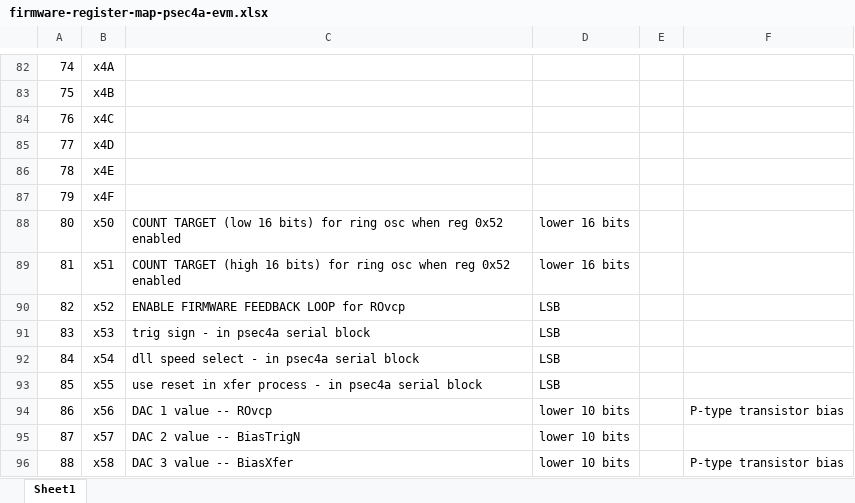
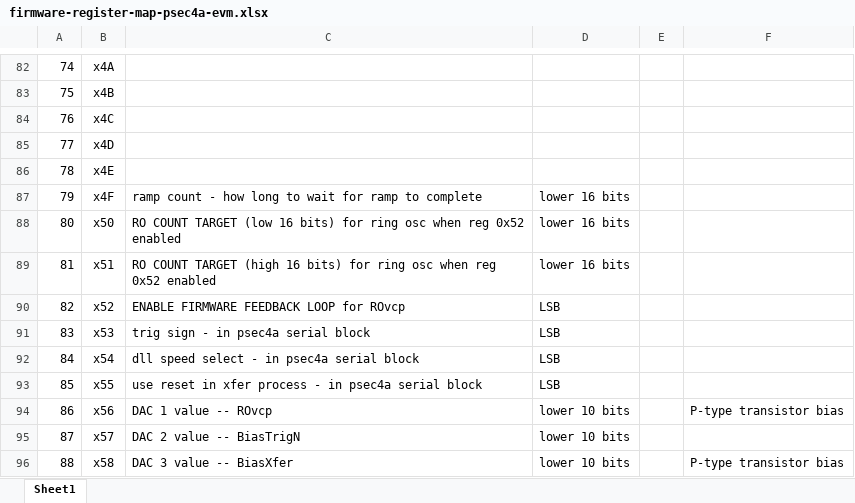
Before and after one commit to ejobe/psec4a-eval-firmware, an Excel workbook: doc/firmware-register-map-psec4a-evm.xlsx, sheet Sheet1, drawn as a sheet; only a part is shown, gaps mark what is left out; values as stored, in another font and other column widths than the file's, no borders; the diff names each change by its address in the sheet, - before the commit and + after, or states it on an @@ line.

Commit message:
updating psec4a control

```diff
--- a/doc/firmware-register-map-psec4a-evm.xlsx (sheet Sheet1)
+++ b/doc/firmware-register-map-psec4a-evm.xlsx (sheet Sheet1)
-C87: (empty)
+C87: ramp count - how long to wait for ramp to complete
-D87: (empty)
+D87: lower 16 bits
-C88: COUNT TARGET…
+C88: RO COUNT TARGET…
-C89: COUNT TARGET…
+C89: RO COUNT TARGET…
```
Also changed, not shown: 6 other files.
